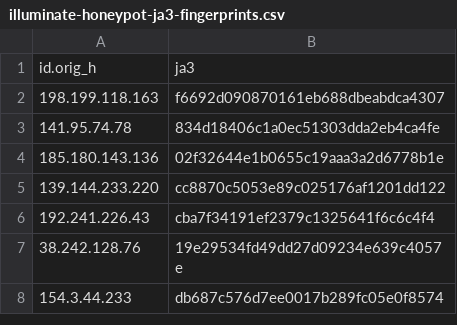
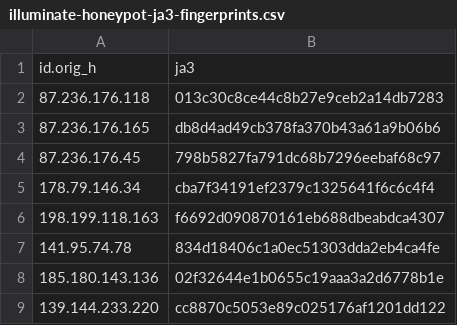
Before and after one commit to LeargasSecurity/ja3-fingerprint-repository, a CSV file: illuminate-honeypot-ja3-fingerprints.csv, drawn as a sheet; only a part is shown; the shorter side is filled out with more unchanged rows; the diff names each change by its address in the sheet, - before the commit and + after, or states it on an @@ line.

```diff
--- a/illuminate-honeypot-ja3-fingerprints.csv
+++ b/illuminate-honeypot-ja3-fingerprints.csv
+row 2: 87.236.176.118 | 013c30c8ce44c8b27e9ceb2a14db7283
+row 3: 87.236.176.165 | db8d4ad49cb378fa370b43a61a9b06b6
+row 4: 87.236.176.45 | 798b5827fa791dc68b7296eebaf68c97
+row 5: 178.79.146.34 | cba7f34191ef2379c1325641f6c6c4f4
```
Also changed, not shown: 1 other file.
